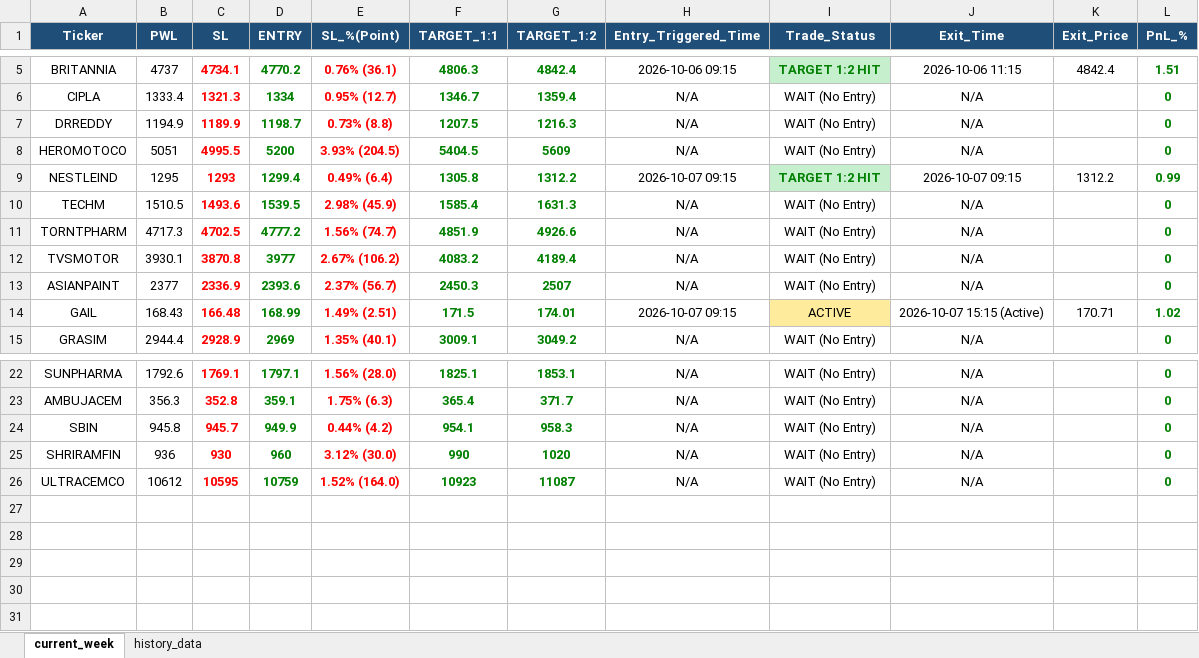
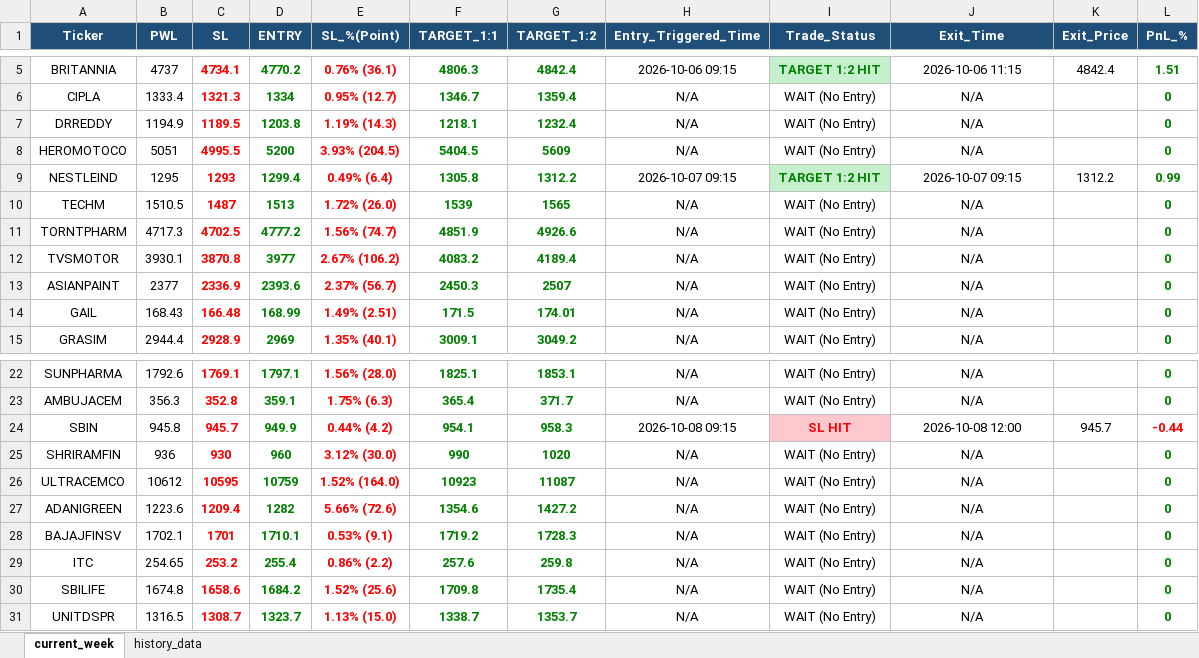
Before and after one commit to chandancv62-mtf/telegram-notifier, an Excel workbook: data/trade_tracker_results.xlsx, sheet current_week, drawn as a sheet; only a part is shown, gaps mark what is left out; values as stored, in another font and other column widths than the file's, no borders; the diff names each change by its address in the sheet, - before the commit and + after, or states it on an @@ line.

```diff
--- a/data/trade_tracker_results.xlsx (sheet current_week)
+++ b/data/trade_tracker_results.xlsx (sheet current_week)
-C7 (SL): 1189.9
+C7 (SL): 1189.5
-D7 (ENTRY): 1198.7
+D7 (ENTRY): 1203.8
-E7 (SL_%(Point)): 0.73% (8.8)
+E7 (SL_%(Point)): 1.19% (14.3)
-F7 (TARGET_1:1): 1207.5
+F7 (TARGET_1:1): 1218.1
-G7 (TARGET_1:2): 1216.3
+G7 (TARGET_1:2): 1232.4
-C10 (SL): 1493.6
+C10 (SL): 1487
-D10 (ENTRY): 1539.5
+D10 (ENTRY): 1513
-E10 (SL_%(Point)): 2.98% (45.9)
+E10 (SL_%(Point)): 1.72% (26.0)
-F10 (TARGET_1:1): 1585.4
+F10 (TARGET_1:1): 1539
-G10 (TARGET_1:2): 1631.3
+G10 (TARGET_1:2): 1565
-H14 (Entry_Triggered_Time): 2026-10-07 09:15
+H14 (Entry_Triggered_Time): N/A
-I14 (Trade_Status): ACTIVE
+I14 (Trade_Status): WAIT (No Entry)
-I14 fill: #FFEB9C
+I14 fill: none
-J14 (Exit_Time): 2026-10-07 15:15 (Active)
+J14 (Exit_Time): N/A
-K14 (Exit_Price): 170.71
+K14 (Exit_Price): (empty)
-L14 (PnL_%): 1.02
+L14 (PnL_%): 0
-H24 (Entry_Triggered_Time): N/A
+H24 (Entry_Triggered_Time): 2026-10-08 09:15
-I24 (Trade_Status): WAIT (No Entry)
+I24 (Trade_Status): SL HIT
@@ I24 fill: none → #FFC7CE, bold: off → on, text colour: black → #FF0000 @@
-J24 (Exit_Time): N/A
+J24 (Exit_Time): 2026-10-08 12:00
-K24 (Exit_Price): (empty)
+K24 (Exit_Price): 945.7
-L24 (PnL_%): 0
+L24 (PnL_%): -0.44
-L24 text colour: #008000
+L24 text colour: #FF0000
+row 27: ADANIGREEN | 1223.6 | 1209.4 | 1282 | 5.66% (72.6) | 1354.6 | 1427.2 | N/A | WAIT (No Entry) | N/A |  | 0
+row 28: BAJAJFINSV | 1702.1 | 1701 | 1710.1 | 0.53% (9.1) | 1719.2 | 1728.3 | N/A | WAIT (No Entry) | N/A |  | 0
+row 29: ITC | 254.65 | 253.2 | 255.4 | 0.86% (2.2) | 257.6 | 259.8 | N/A | WAIT (No Entry) | N/A |  | 0
+row 30: SBILIFE | 1674.8 | 1658.6 | 1684.2 | 1.52% (25.6) | 1709.8 | 1735.4 | N/A | WAIT (No Entry) | N/A |  | 0
+row 31: UNITDSPR | 1316.5 | 1308.7 | 1323.7 | 1.13% (15.0) | 1338.7 | 1353.7 | N/A | WAIT (No Entry) | N/A |  | 0
```
Also changed, not shown: sheet history_data, hidden cells, data/entry_sl_signals.xlsx, data/weekly_final_trading_signals.xlsx, 1 other file.
